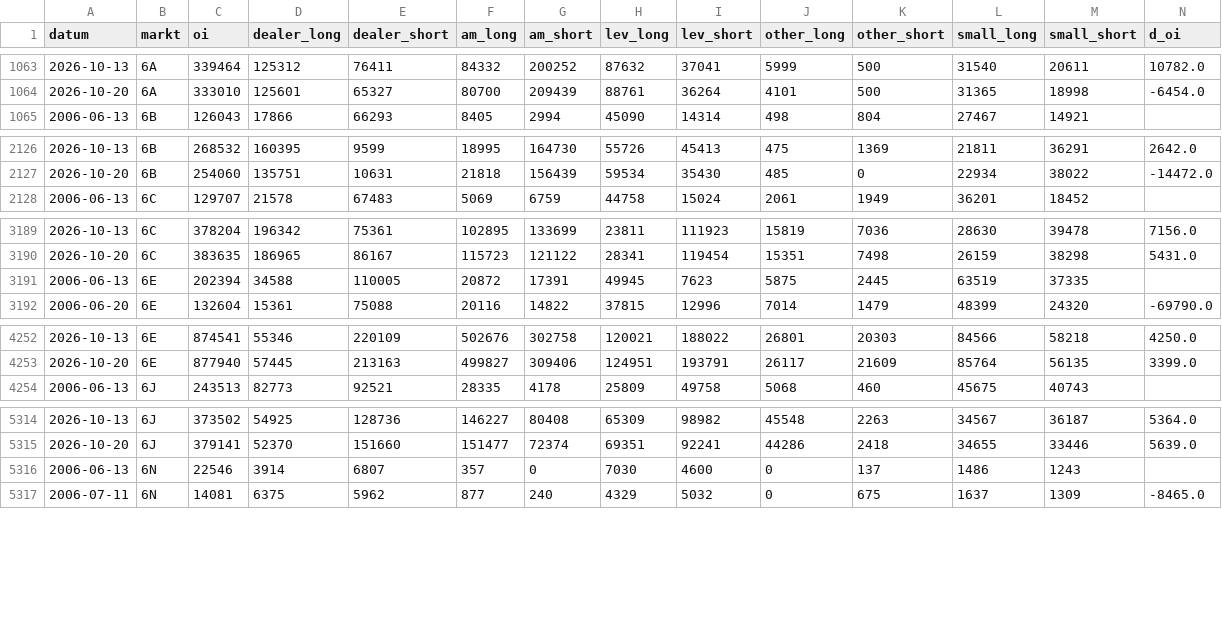
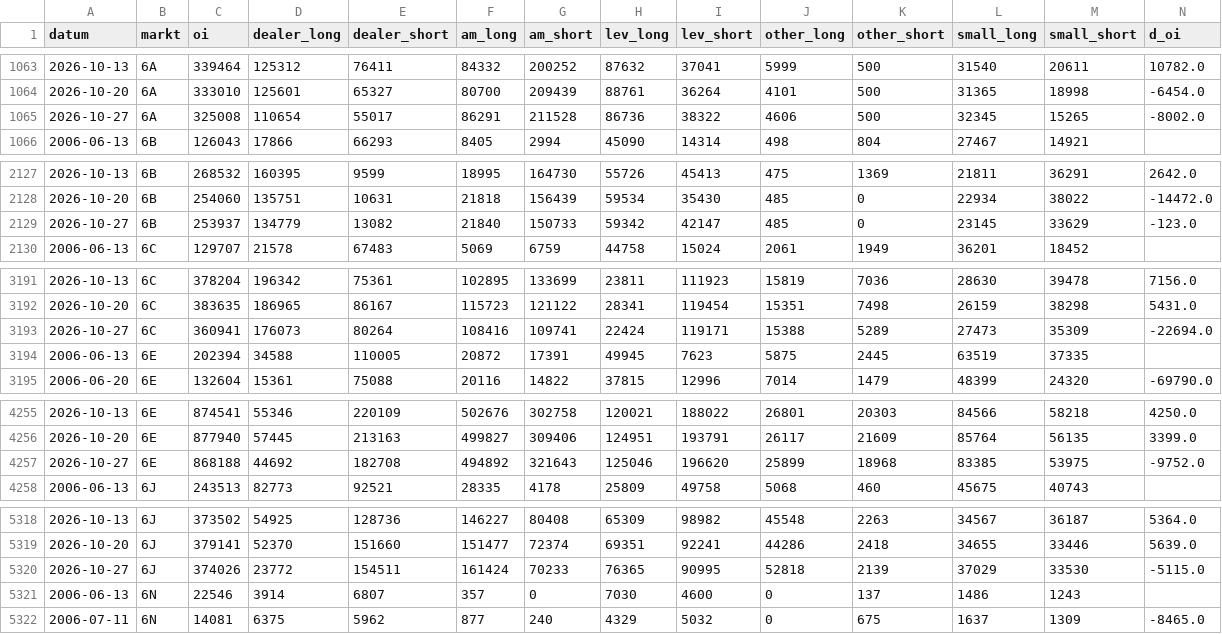
Before and after one commit to fynnluckas-source/trading-dashboard, a CSV file: daten/cot_tff.csv, drawn as a sheet; only a part is shown, gaps mark what is left out; rows hold the shown columns only; the diff covers the shown part only; the diff names each change by its address in the sheet, - before the commit and + after, or states it on an @@ line.

```diff
--- a/daten/cot_tff.csv
+++ b/daten/cot_tff.csv
+row 1065: 2026-10-27 | 6A | 325008 | 110654 | 55017 | 86291 | 211528 | 86736 | 38322 | 4606 | 500 | 32345 | 15265 | -8002.0
+row 2129: 2026-10-27 | 6B | 253937 | 134779 | 13082 | 21840 | 150733 | 59342 | 42147 | 485 | 0 | 23145 | 33629 | -123.0
+row 3193: 2026-10-27 | 6C | 360941 | 176073 | 80264 | 108416 | 109741 | 22424 | 119171 | 15388 | 5289 | 27473 | 35309 | -22694.0
+row 4257: 2026-10-27 | 6E | 868188 | 44692 | 182708 | 494892 | 321643 | 125046 | 196620 | 25899 | 18968 | 83385 | 53975 | -9752.0
+row 5320: 2026-10-27 | 6J | 374026 | 23772 | 154511 | 161424 | 70233 | 76365 | 90995 | 52818 | 2139 | 37029 | 33530 | -5115.0
```
Also changed, not shown: 3 added rows elsewhere in this file, daten/cot_legacy.csv, daten/kurse_future_tag.csv, 1 other file.
